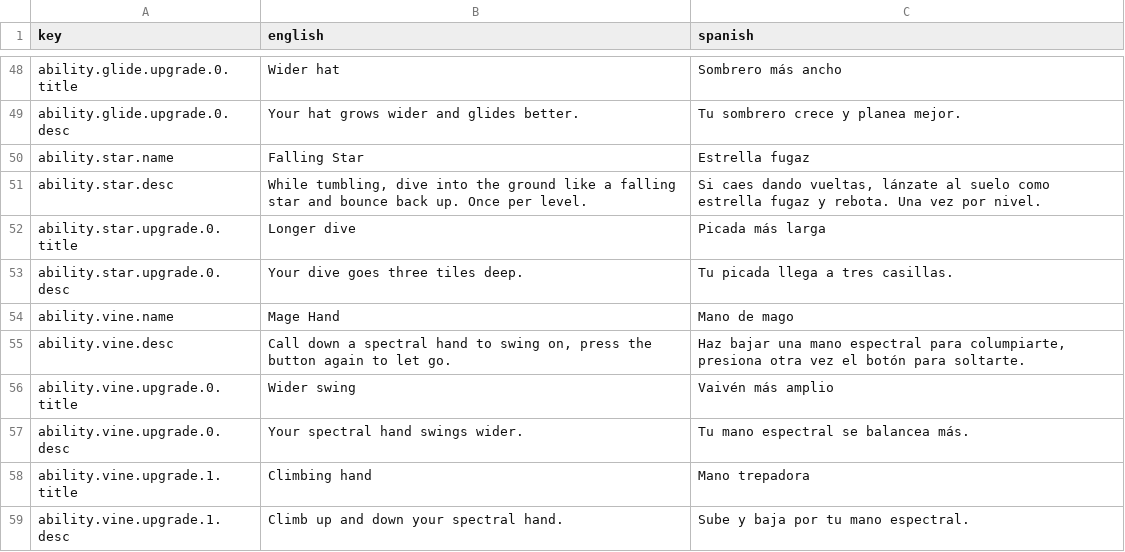
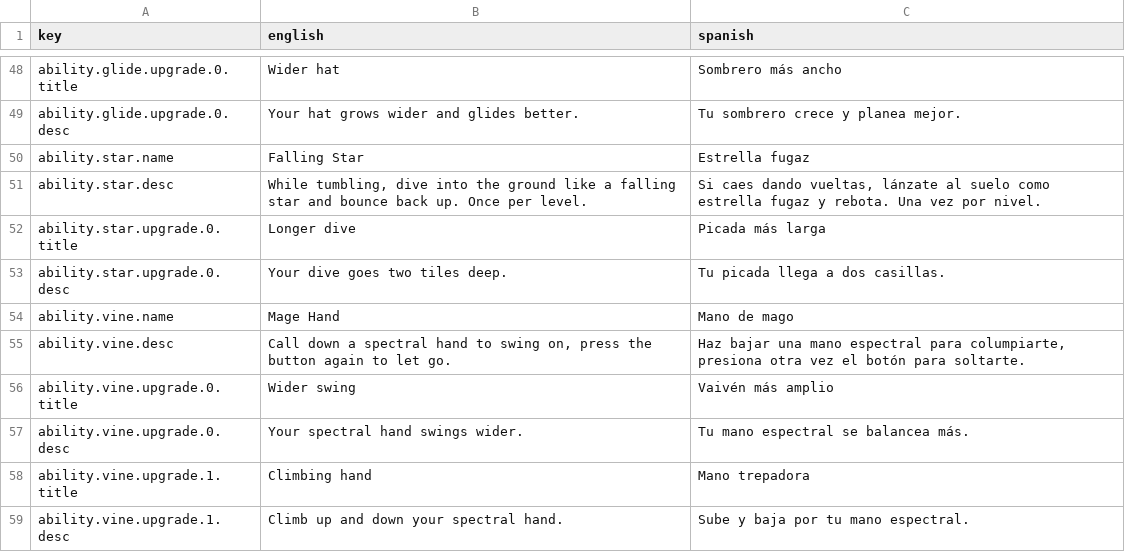
Before and after one commit to guillermoanido/Pata_Ploof, a CSV file: Assets/Resources/Language/Text.csv, drawn as a sheet; only a part is shown, gaps mark what is left out.

```diff
--- a/Assets/Resources/Language/Text.csv
+++ b/Assets/Resources/Language/Text.csv
@@ -52,3 +52,3 @@ ability.star.desc,"While tumbling, dive into the ground like a falling star and
 ability.star.upgrade.0.title,Longer dive,Picada más larga
-ability.star.upgrade.0.desc,Your dive goes three tiles deep.,Tu picada llega a tres casillas.
+ability.star.upgrade.0.desc,Your dive goes two tiles deep.,Tu picada llega a dos casillas.
 ability.vine.name,Mage Hand,Mano de mago
```
Also changed, not shown: 5 other files.
